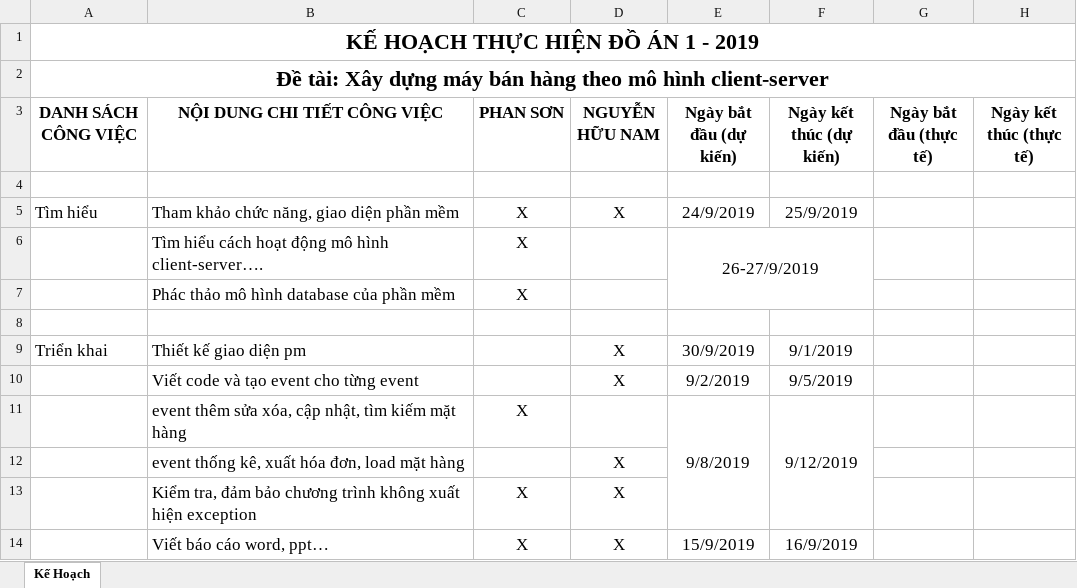
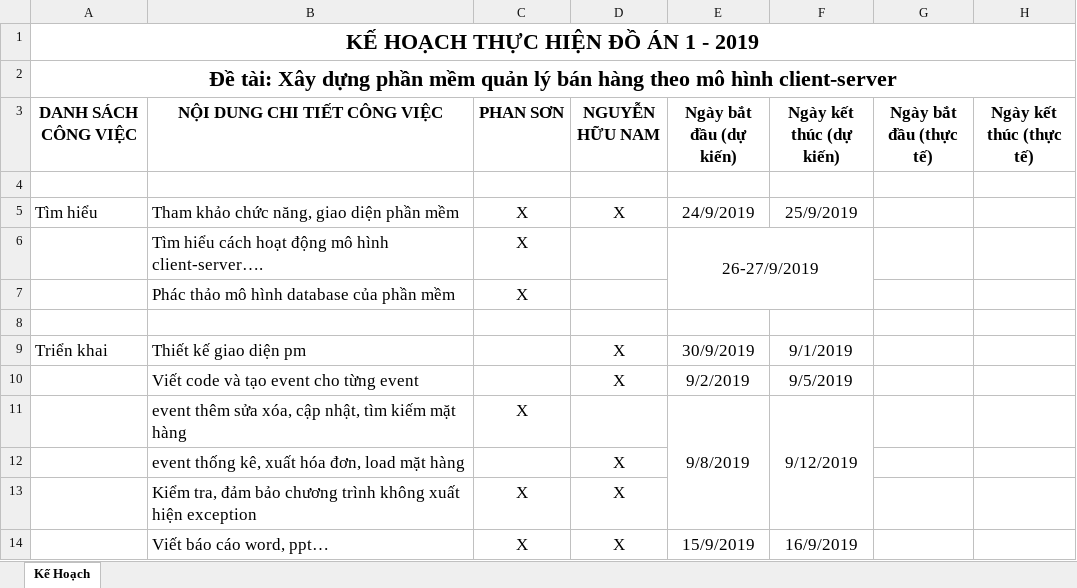
Before and after one commit to sonphan18071999/DoAnI_SaleModel_Ute, an Excel workbook: BangKeHoach-DoAn1.xlsx, sheet Kế Hoạch, drawn as a sheet; values as stored, in another font and other column widths than the file's, no borders; the diff names each change by its address in the sheet, - before the commit and + after, or states it on an @@ line.

Commit message:
Update BangKeHoach-DoAn1.xlsx

```diff
--- a/BangKeHoach-DoAn1.xlsx (sheet Kế Hoạch)
+++ b/BangKeHoach-DoAn1.xlsx (sheet Kế Hoạch)
-A2 (DANH SÁCH CÔNG VIỆC): …Xây dựng máy bán hàng…
+A2 (DANH SÁCH CÔNG VIỆC): …Xây dựng phần mềm quản lý bán hàng…
```
